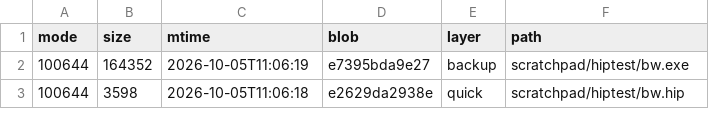
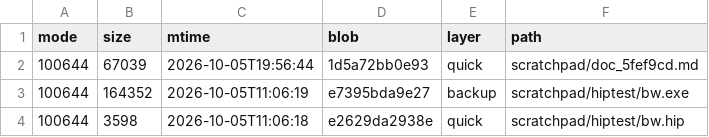
Before and after one commit to luweigen/Strata, a TSV file: _traj/work/ed11a558-488f-44ff-ae44-74cbeaee92fe/MANIFEST.tsv, drawn as a sheet; only a part is shown.

```diff
--- a/_traj/work/ed11a558-488f-44ff-ae44-74cbeaee92fe/MANIFEST.tsv
+++ b/_traj/work/ed11a558-488f-44ff-ae44-74cbeaee92fe/MANIFEST.tsv
@@ -1,2 +1,3 @@
 mode	size	mtime	blob	layer	path
+100644	67039	2026-10-05T19:56:44	1d5a72bb0e93	quick	scratchpad/doc_5fef9cd.md
 100644	164352	2026-10-05T11:06:19	e7395bda9e27	backup	scratchpad/hiptest/bw.exe
```
Also changed, not shown: _traj/INDEX.tsv, 3 other files.
